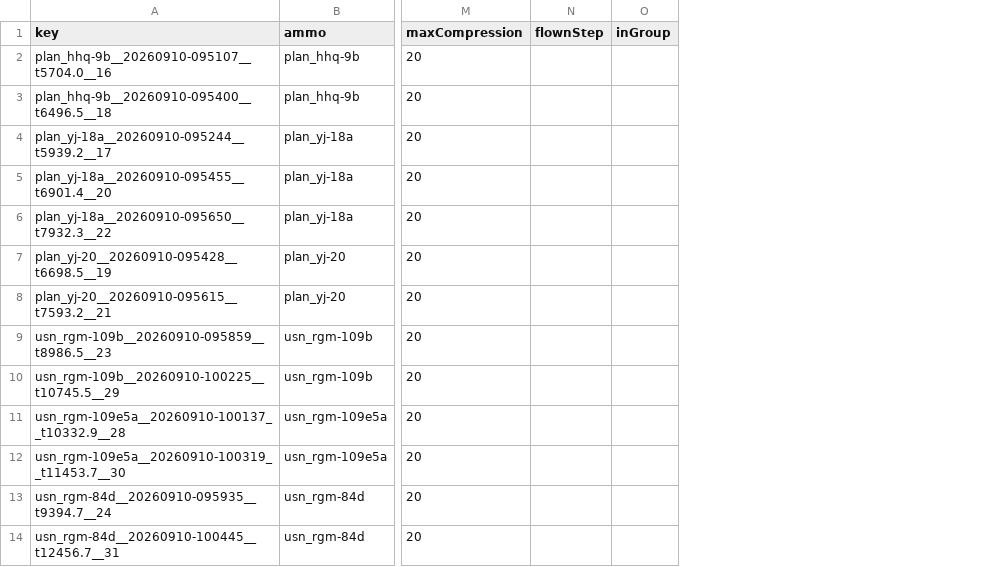
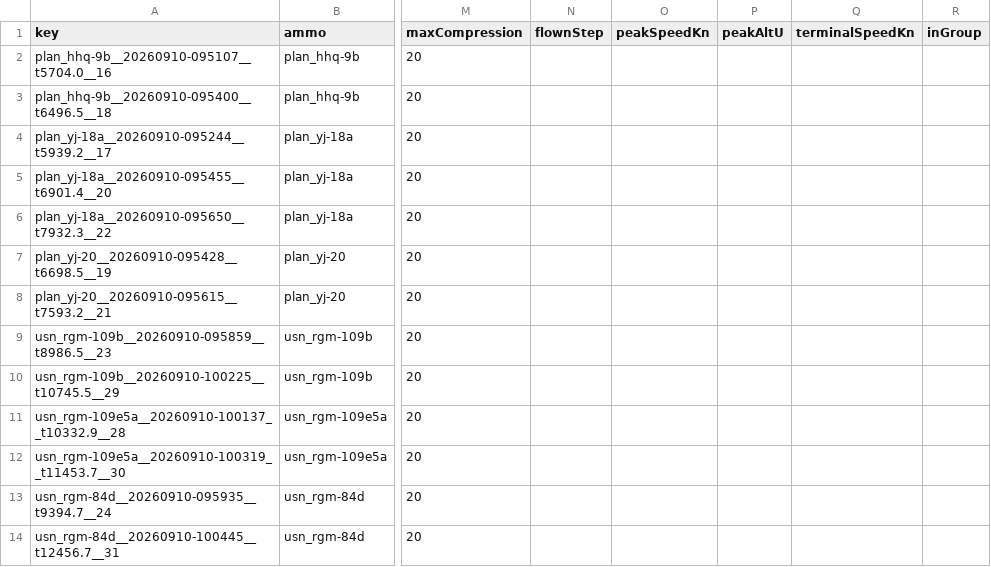
Before and after one commit to DatIsKlar/Sea-Power-Auto-Time-on-Target, a CSV file: tools/lab/corpus/index.csv, drawn as a sheet; only a part is shown, gaps mark what is left out; the diff names each change by its address in the sheet, - before the commit and + after, or states it on an @@ line.

```diff
--- a/tools/lab/corpus/index.csv
+++ b/tools/lab/corpus/index.csv
+column O (peakSpeedKn), empty
+column P (peakAltU), empty
+column Q (terminalSpeedKn), empty
```
Also changed, not shown: 6 other files.
